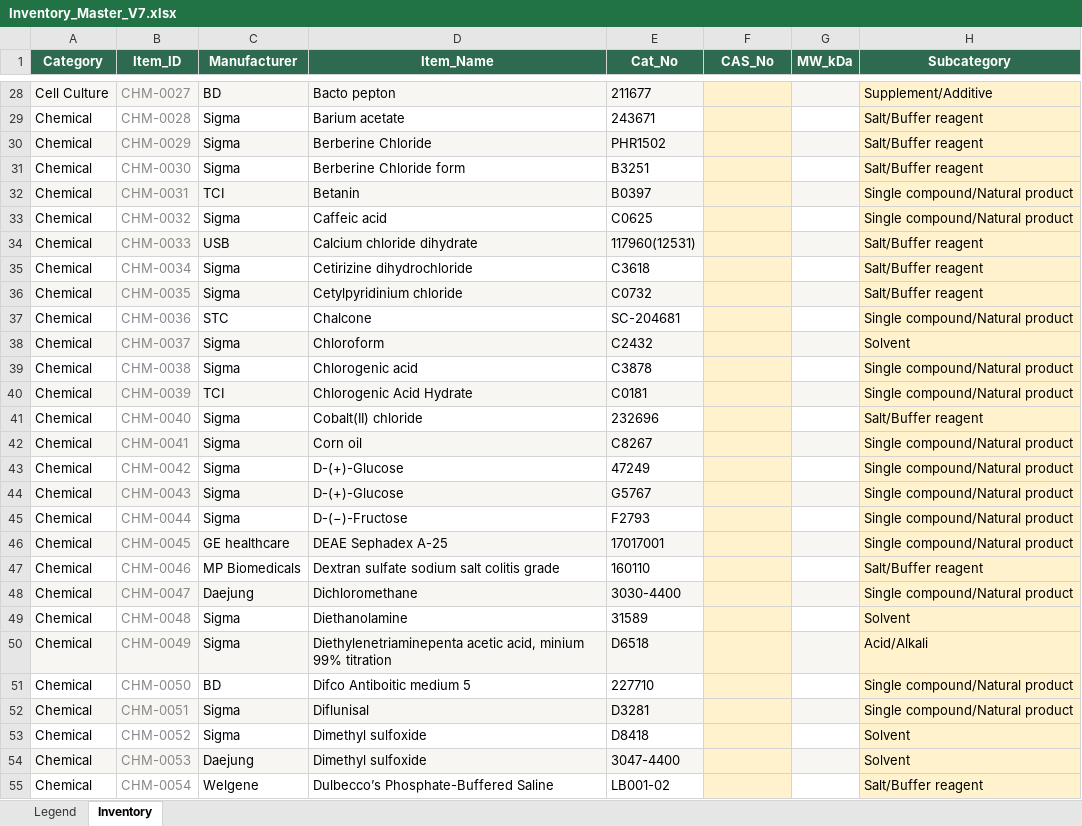
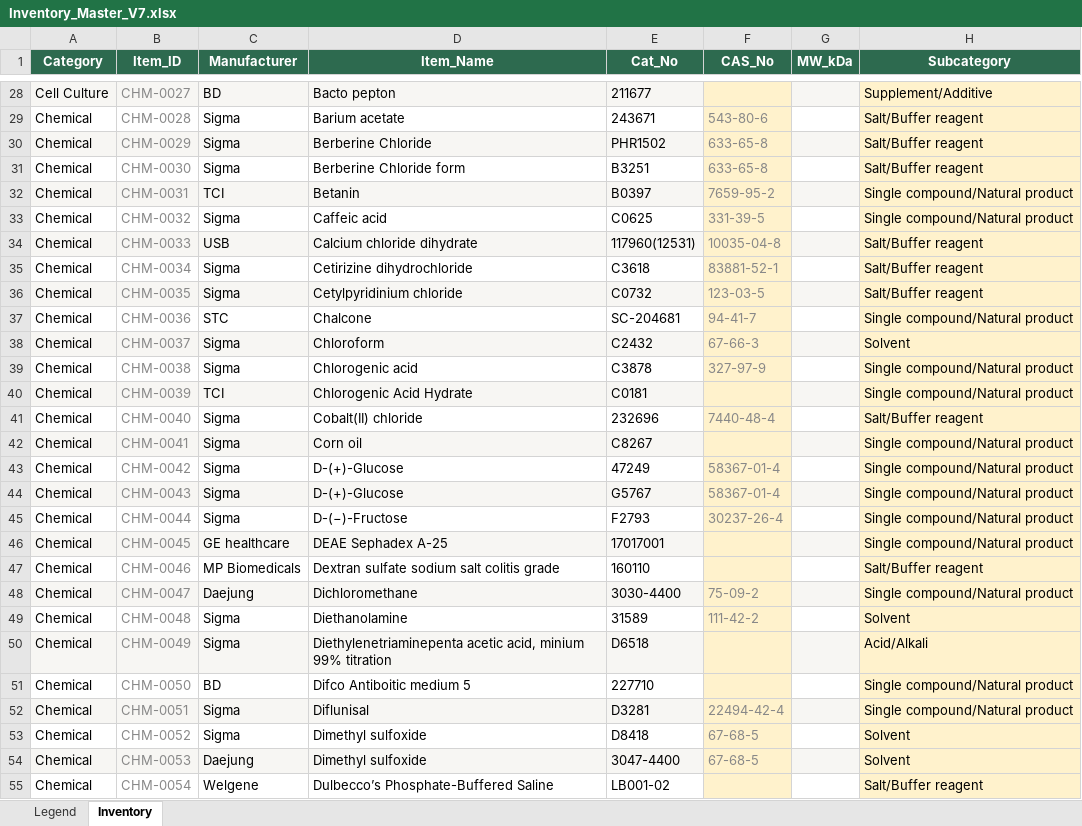
Before and after one commit to NAMYUNMONG/NHOteam_Maintenance, an Excel workbook: source/Inventory_Master_V7.xlsx, sheet Inventory, drawn as a sheet; only a part is shown, gaps mark what is left out; values as stored, in another font and other column widths than the file's, no borders; the diff covers the shown part only; the diff names each change by its address in the sheet, - before the commit and + after, or states it on an @@ line.

```diff
--- a/source/Inventory_Master_V7.xlsx (sheet Inventory)
+++ b/source/Inventory_Master_V7.xlsx (sheet Inventory)
-F29 (CAS_No): (empty)
+F29 (CAS_No): 543-80-6
-F30:F31 (CAS_No): (empty)
+F30:F31 (CAS_No): 633-65-8
-F32 (CAS_No): (empty)
+F32 (CAS_No): 7659-95-2
-F33 (CAS_No): (empty)
+F33 (CAS_No): 331-39-5
-F34 (CAS_No): (empty)
+F34 (CAS_No): 10035-04-8
-F35 (CAS_No): (empty)
+F35 (CAS_No): 83881-52-1
-F36 (CAS_No): (empty)
+F36 (CAS_No): 123-03-5
-F37 (CAS_No): (empty)
+F37 (CAS_No): 94-41-7
-F38 (CAS_No): (empty)
+F38 (CAS_No): 67-66-3
-F39 (CAS_No): (empty)
+F39 (CAS_No): 327-97-9
-F41 (CAS_No): (empty)
+F41 (CAS_No): 7440-48-4
-F43:F44 (CAS_No): (empty)
+F43:F44 (CAS_No): 58367-01-4
-F45 (CAS_No): (empty)
+F45 (CAS_No): 30237-26-4
-F48 (CAS_No): (empty)
+F48 (CAS_No): 75-09-2
-F49 (CAS_No): (empty)
+F49 (CAS_No): 111-42-2
-F52 (CAS_No): (empty)
+F52 (CAS_No): 22494-42-4
-F53:F54 (CAS_No): (empty)
+F53:F54 (CAS_No): 67-68-5
```
Also changed, not shown: 180 edited cells elsewhere in this sheet, 6 other files.
